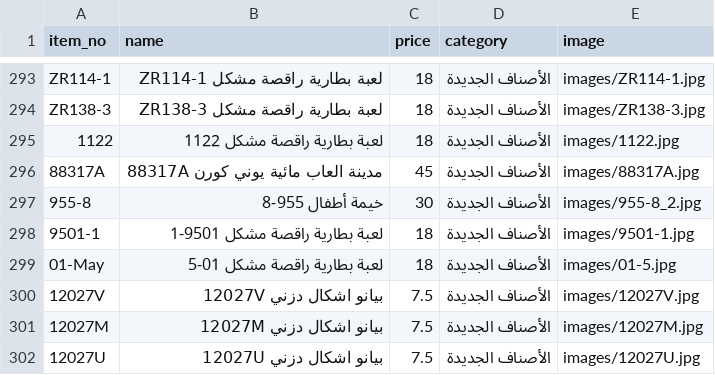
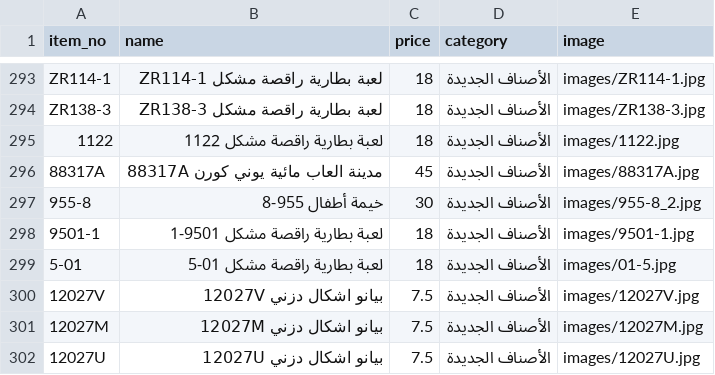
Before and after one commit to samerhamdi/emdaditems2, a CSV file: products.csv, drawn as a sheet; only a part is shown, gaps mark what is left out; the diff covers the shown part only.

```diff
--- a/products.csv
+++ b/products.csv
@@ -298,3 +298,3 @@ ZR138-3,لعبة بطارية راقصة مشكل ZR138-3,18,الأصناف ال
 9501-1,لعبة بطارية راقصة مشكل 9501-1,18,الأصناف الجديدة,images/9501-1.jpg
-01-May,لعبة بطارية راقصة مشكل 01-5,18,الأصناف الجديدة,images/01-5.jpg
+5-01,لعبة بطارية راقصة مشكل 01-5,18,الأصناف الجديدة,images/01-5.jpg
 12027V,بيانو اشكال دزني 12027V,7.5,الأصناف الجديدة,images/12027V.jpg
```
Also changed, not shown: 18 edited cells elsewhere in this file.
